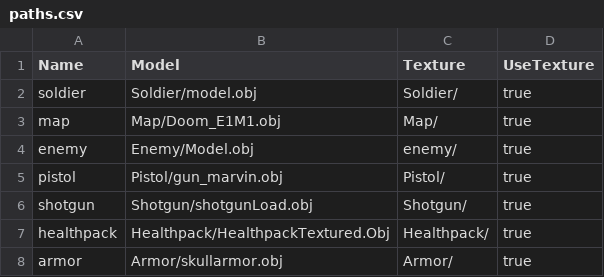
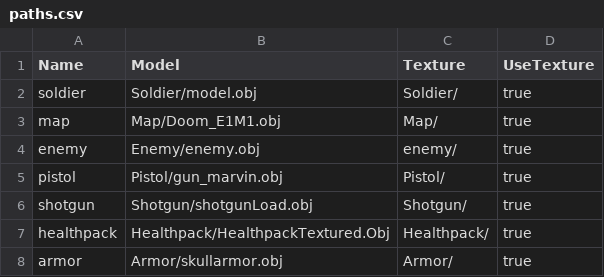
Before and after one commit to nunixxx/Trabalho-Final-Comp-Grafica, a CSV file: data/paths.csv, drawn as a sheet.

```diff
--- a/data/paths.csv
+++ b/data/paths.csv
@@ -3,3 +3,3 @@ soldier,Soldier/model.obj,Soldier/,true
 map,Map/Doom_E1M1.obj,Map/,true
-enemy,Enemy/Model.obj,enemy/,true
+enemy,Enemy/enemy.obj,enemy/,true
 pistol,Pistol/gun_marvin.obj,Pistol/,true
```
Also changed, not shown: 54 other files.
